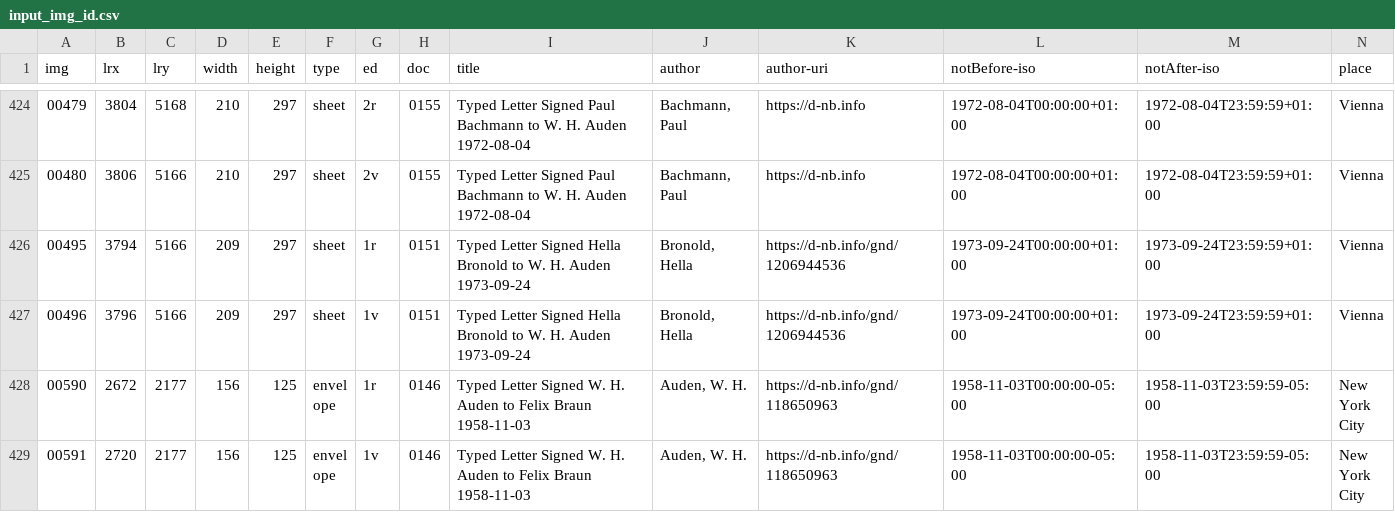
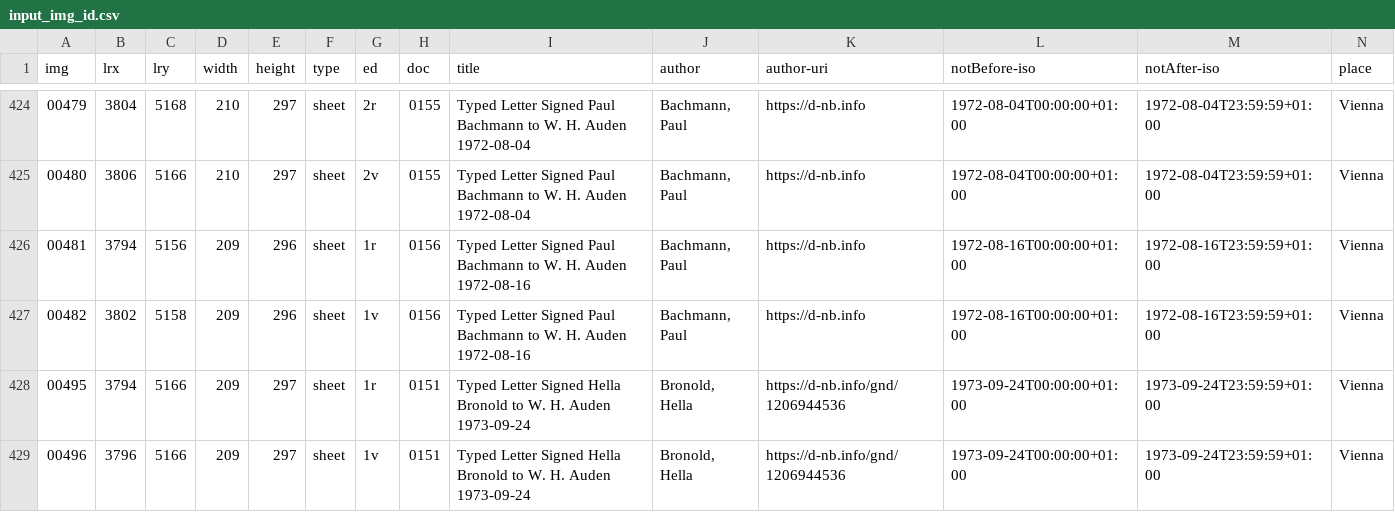
Before and after one commit to auden-in-austria-digital/aad-data, a CSV file: metadata/csv/input_img_id.csv, drawn as a sheet; only a part is shown, gaps mark what is left out; the shorter side is filled out with more unchanged rows; rows hold the shown columns only; the diff names each change by its address in the sheet, - before the commit and + after, or states it on an @@ line.

Commit message:
create metadata for images 00481-00482

```diff
--- a/metadata/csv/input_img_id.csv
+++ b/metadata/csv/input_img_id.csv
+row 426: 00481 | 3794 | 5156 | 209 | 296 | sheet | 1r | 0156 | Typed Letter Signed Paul Bachmann to W. H. Auden 1972-08-16 | Bachmann, Paul | https://d-nb.info | 1972-08-16T00:00:00+01:00 | 1972-08-16T23:59:59+01:00 | Vienna
+row 427: 00482 | 3802 | 5158 | 209 | 296 | sheet | 1v | 0156 | Typed Letter Signed Paul Bachmann to W. H. Auden 1972-08-16 | Bachmann, Paul | https://d-nb.info | 1972-08-16T00:00:00+01:00 | 1972-08-16T23:59:59+01:00 | Vienna
```
